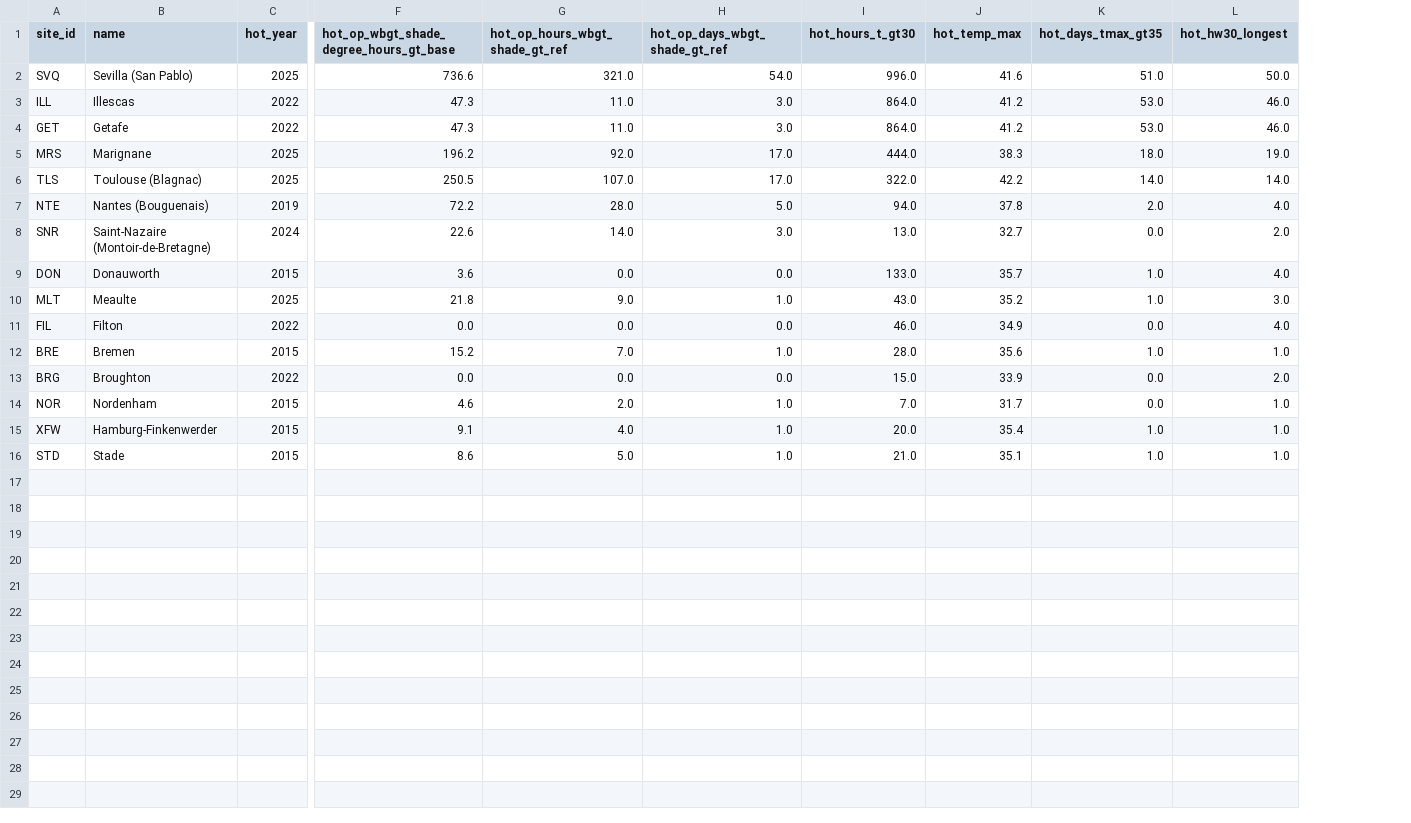
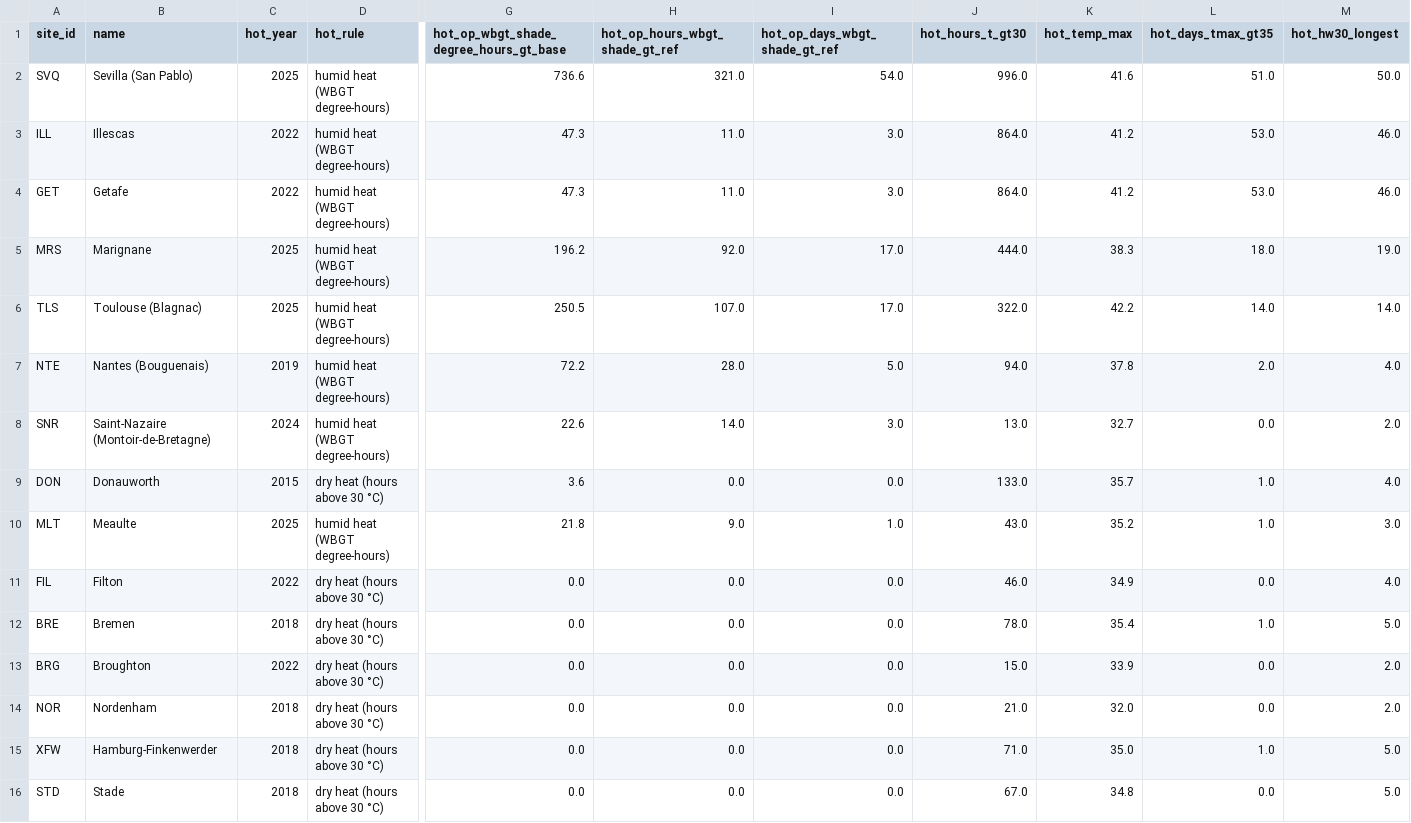
Before and after one commit to Fielke-Mate/climate-risk, a CSV file: outputs/phase1/hot_reference_years.csv, drawn as a sheet; only a part is shown, gaps mark what is left out; addresses are those after the commit; the diff names each change by its address in the sheet, - before the commit and + after, or states it on an @@ line.

```diff
--- a/outputs/phase1/hot_reference_years.csv
+++ b/outputs/phase1/hot_reference_years.csv
+column D (hot_rule), rows 2-16: humid heat (WBGT degree-hours) | humid heat (WBGT degree-hours) | humid heat (WBGT degree-hours) | humid heat (WBGT degree-hours) | humid heat (WBGT degree-hours) | humid heat (WBGT degree-hours) | humid heat (WBGT degree-hours) | dry heat (hours above 30 °C) | humid heat (WBGT degree-hours) | dry heat (hours above 30 °C) | dry heat (hours above 30 °C) | dry heat (hours above 30 °C) | dry heat (hours above 30 °C) | dry heat (hours above 30 °C) | dry heat (hours above 30 °C)
-C12 (hot_year): 2015
+C12 (hot_year): 2018
-G12: 15.2
+G12: 0.0
-H12 (hot_op_hours_wbgt_shade_gt_ref): 7.0
+H12 (hot_op_hours_wbgt_shade_gt_ref): 0.0
-I12 (hot_op_days_wbgt_shade_gt_ref): 1.0
+I12 (hot_op_days_wbgt_shade_gt_ref): 0.0
-J12 (hot_hours_t_gt30): 28.0
+J12 (hot_hours_t_gt30): 78.0
-K12 (hot_temp_max): 35.6
+K12 (hot_temp_max): 35.4
-M12 (hot_hw30_longest): 1.0
+M12 (hot_hw30_longest): 5.0
-C14:C16 (hot_year): 2015
+C14:C16 (hot_year): 2018
-G14: 4.6
+G14: 0.0
-H14 (hot_op_hours_wbgt_shade_gt_ref): 2.0
+H14 (hot_op_hours_wbgt_shade_gt_ref): 0.0
-I14:I16 (hot_op_days_wbgt_shade_gt_ref): 1.0
+I14:I16 (hot_op_days_wbgt_shade_gt_ref): 0.0
-J14 (hot_hours_t_gt30): 7.0
+J14 (hot_hours_t_gt30): 21.0
-K14 (hot_temp_max): 31.7
+K14 (hot_temp_max): 32.0
-M14 (hot_hw30_longest): 1.0
+M14 (hot_hw30_longest): 2.0
-G15: 9.1
+G15: 0.0
-H15 (hot_op_hours_wbgt_shade_gt_ref): 4.0
+H15 (hot_op_hours_wbgt_shade_gt_ref): 0.0
-J15 (hot_hours_t_gt30): 20.0
+J15 (hot_hours_t_gt30): 71.0
-K15 (hot_temp_max): 35.4
+K15 (hot_temp_max): 35.0
-M15:M16 (hot_hw30_longest): 1.0
+M15:M16 (hot_hw30_longest): 5.0
-G16: 8.6
+G16: 0.0
-H16 (hot_op_hours_wbgt_shade_gt_ref): 5.0
+H16 (hot_op_hours_wbgt_shade_gt_ref): 0.0
-J16 (hot_hours_t_gt30): 21.0
+J16 (hot_hours_t_gt30): 67.0
-K16 (hot_temp_max): 35.1
+K16 (hot_temp_max): 34.8
-L16 (hot_days_tmax_gt35): 1.0
+L16 (hot_days_tmax_gt35): 0.0
```
Also changed, not shown: outputs/phase2/reference_years_future.csv, 30 other files.
